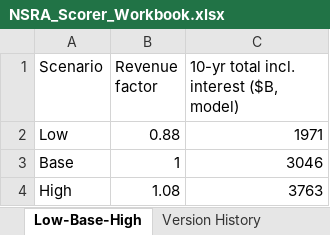
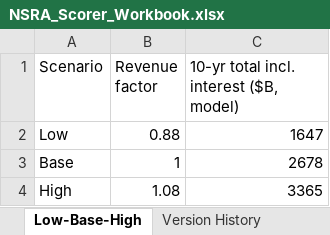
Before and after one commit to americanvault/theamericandeal, an Excel workbook: data/NSRA_Scorer_Workbook.xlsx, sheet Low-Base-High, drawn as a sheet; values as stored, in another font and other column widths than the file's, no borders; the diff names each change by its address in the sheet, - before the commit and + after, or states it on an @@ line.

```diff
--- a/data/NSRA_Scorer_Workbook.xlsx (sheet Low-Base-High)
+++ b/data/NSRA_Scorer_Workbook.xlsx (sheet Low-Base-High)
-C2: 1971
+C2: 1647
-C3: 3046
+C3: 2678
-C4: 3763
+C4: 3365
```
Also changed, not shown: sheet Sustainability Plan, sheet Revenue Streams.
